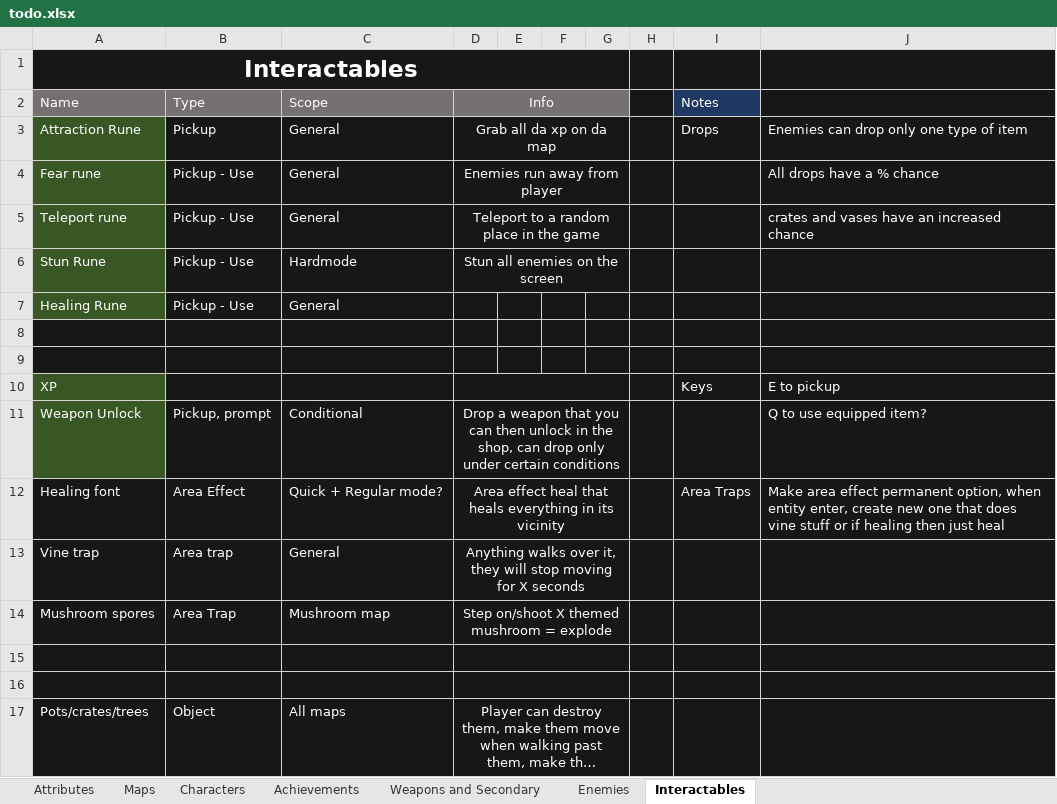
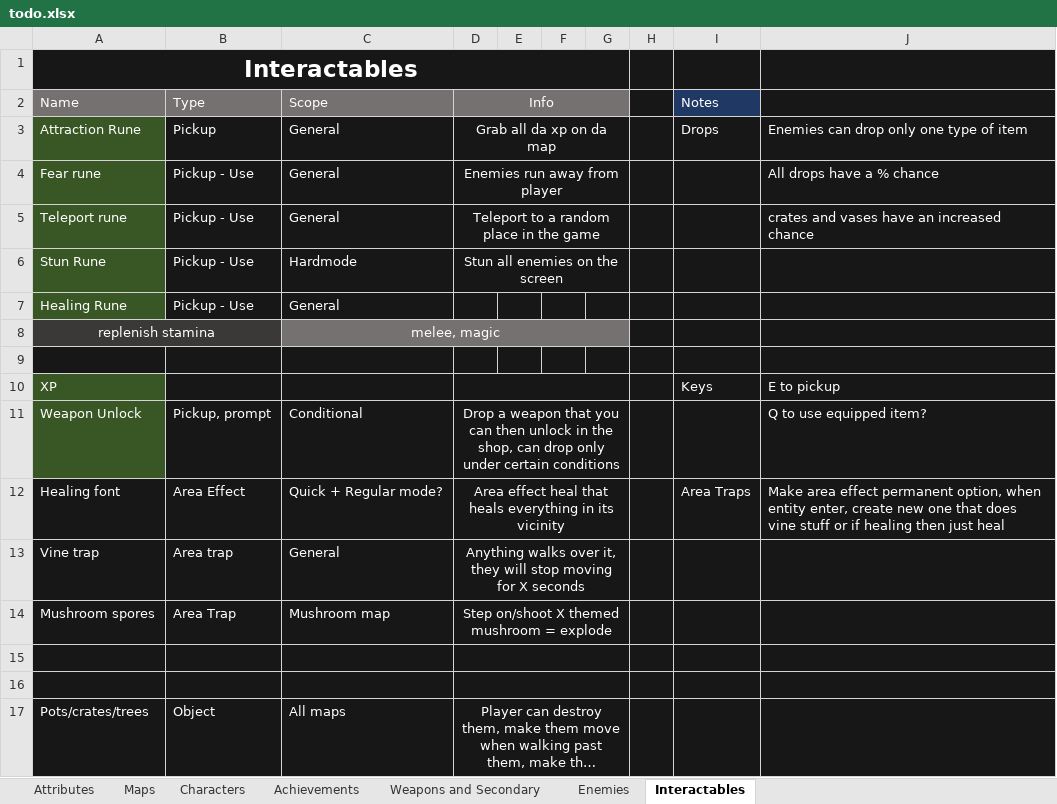
Before and after one commit to Edrito/Runefire, an Excel workbook: plans/todo.xlsx, sheet Interactables, drawn as a sheet; long unchanged cells end in …; values as stored, in another font and other column widths than the file's, no borders; the diff names each change by its address in the sheet, - before the commit and + after, or states it on an @@ line.

```diff
--- a/plans/todo.xlsx (sheet Interactables)
+++ b/plans/todo.xlsx (sheet Interactables)
-row 8: (empty)
+row 8: replenish stamina |  | melee, magic
-A8:B8 fill: #181717
+A8:B8 fill: #3B3838
+A8:B8 merged
-C8:G8 fill: #181717
+C8:G8 fill: #767171
+C8:G8 merged
```
Also changed, not shown: sheet Weapons and Secondary, 23 other files.
